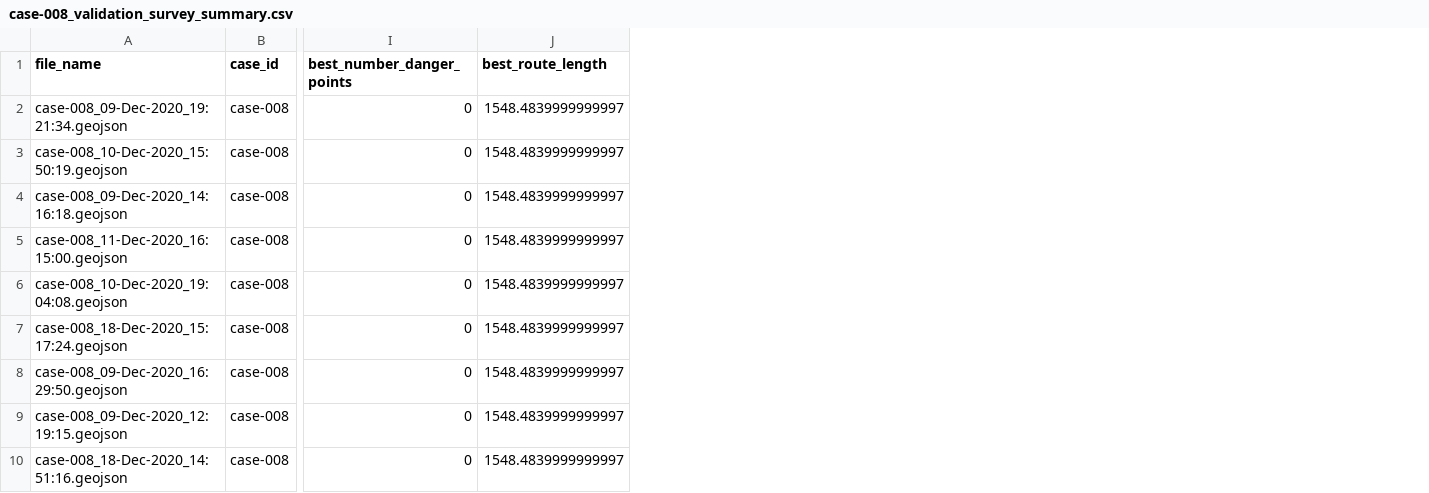
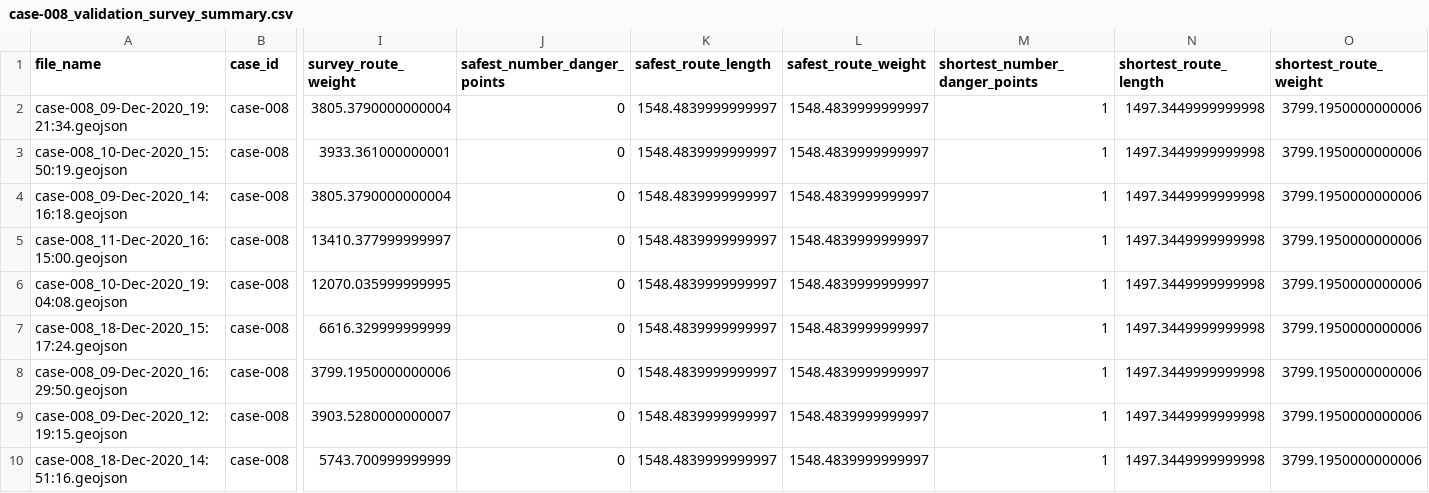
Before and after one commit to RubenCantareroNavarro/covid19-routes-survey, a CSV file: ciudad-real/results/summaries/case-008_validation_survey_summary.csv, drawn as a sheet; only a part is shown, gaps mark what is left out; addresses are those after the commit; the diff names each change by its address in the sheet, - before the commit and + after, or states it on an @@ line.

```diff
--- a/ciudad-real/results/summaries/case-008_validation_survey_summary.csv
+++ b/ciudad-real/results/summaries/case-008_validation_survey_summary.csv
+column I (survey_route_weight), rows 2-10: 3805.3790000000004 | 3933.361000000001 | 3805.3790000000004 | 13410.377999999997 | 12070.035999999995 | 6616.329999999999 | 3799.1950000000006 | 3903.5280000000007 | 5743.700999999999
+column L (safest_route_weight), rows 2-10: all 1548.4839999999997
+column M (shortest_number_danger_points), rows 2-10: all 1
+column N (shortest_route_length), rows 2-10: all 1497.3449999999998
+column O (shortest_route_weight), rows 2-10: all 3799.1950000000006
-J1: best_number_danger_points
+J1: safest_number_danger_points
-K1: best_route_length
+K1: safest_route_length
```
Also changed, not shown: ciudad-real/results/summaries/case-001_validation_survey_summary.csv, ciudad-real/results/summaries/case-002_validation_survey_summary.csv, 35 other files.
